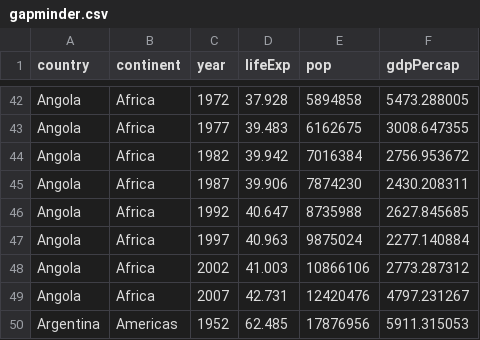
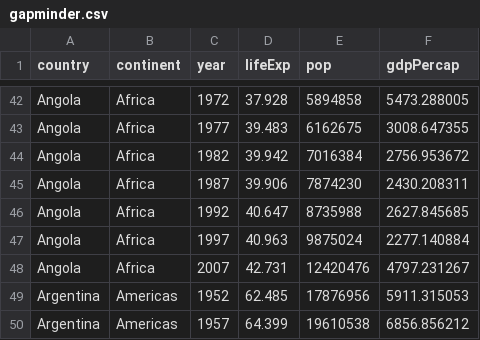
Before and after one commit to srlow/Week1_HelloWorld, a CSV file: data/gapminder.csv, drawn as a sheet; only a part is shown, gaps mark what is left out; the shorter side is filled out with more unchanged rows.

Commit message:
Update gapminder.csv to exclude questionable data.

```diff
--- a/data/gapminder.csv
+++ b/data/gapminder.csv
@@ -47,3 +47,2 @@
 "Angola","Africa",1997,40.963,9875024,2277.140884
-"Angola","Africa",2002,41.003,10866106,2773.287312
 "Angola","Africa",2007,42.731,12420476,4797.231267
```
